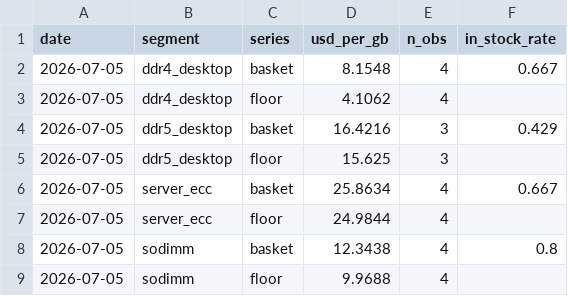
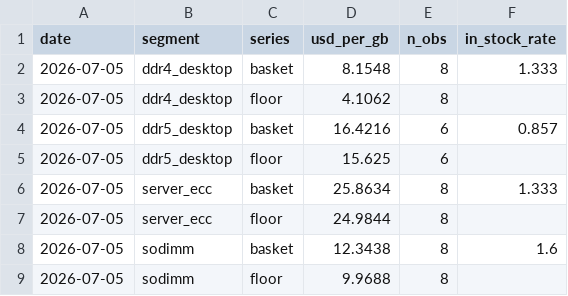
Before and after one commit to hthommasson/memory-market-tracker, a CSV file: docs/data/segment_daily.csv, drawn as a sheet.

```diff
--- a/docs/data/segment_daily.csv
+++ b/docs/data/segment_daily.csv
@@ -1,9 +1,9 @@
 date,segment,series,usd_per_gb,n_obs,in_stock_rate
-2026-07-05,ddr4_desktop,basket,8.1548,4,0.667
-2026-07-05,ddr4_desktop,floor,4.1062,4,
-2026-07-05,ddr5_desktop,basket,16.4216,3,0.429
-2026-07-05,ddr5_desktop,floor,15.625,3,
-2026-07-05,server_ecc,basket,25.8634,4,0.667
-2026-07-05,server_ecc,floor,24.9844,4,
-2026-07-05,sodimm,basket,12.3438,4,0.8
-2026-07-05,sodimm,floor,9.9688,4,
+2026-07-05,ddr4_desktop,basket,8.1548,8,1.333
+2026-07-05,ddr4_desktop,floor,4.1062,8,
+2026-07-05,ddr5_desktop,basket,16.4216,6,0.857
+2026-07-05,ddr5_desktop,floor,15.625,6,
+2026-07-05,server_ecc,basket,25.8634,8,1.333
+2026-07-05,server_ecc,floor,24.9844,8,
+2026-07-05,sodimm,basket,12.3438,8,1.6
+2026-07-05,sodimm,floor,9.9688,8,
```
Also changed, not shown: docs/data/equity_daily.csv, docs/data/price_obs.csv.
